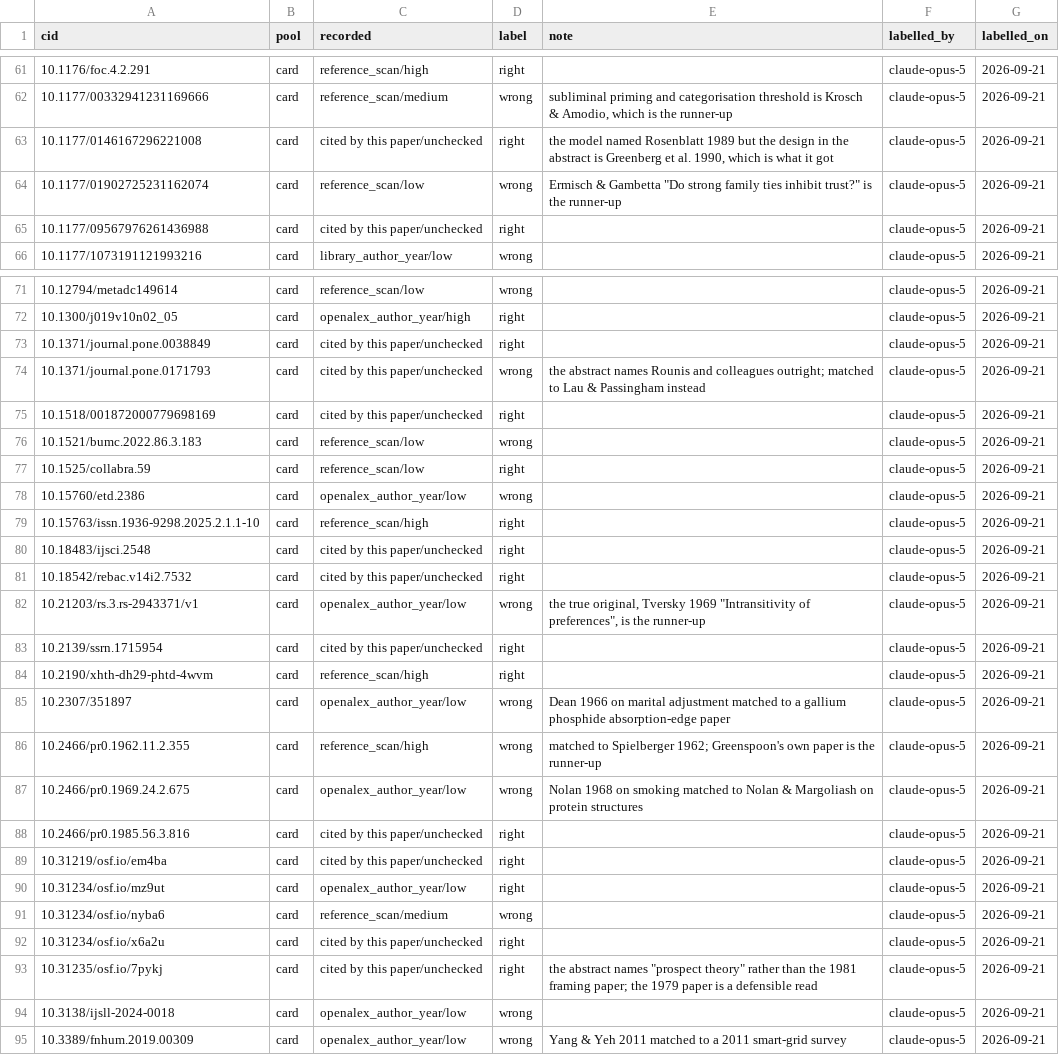
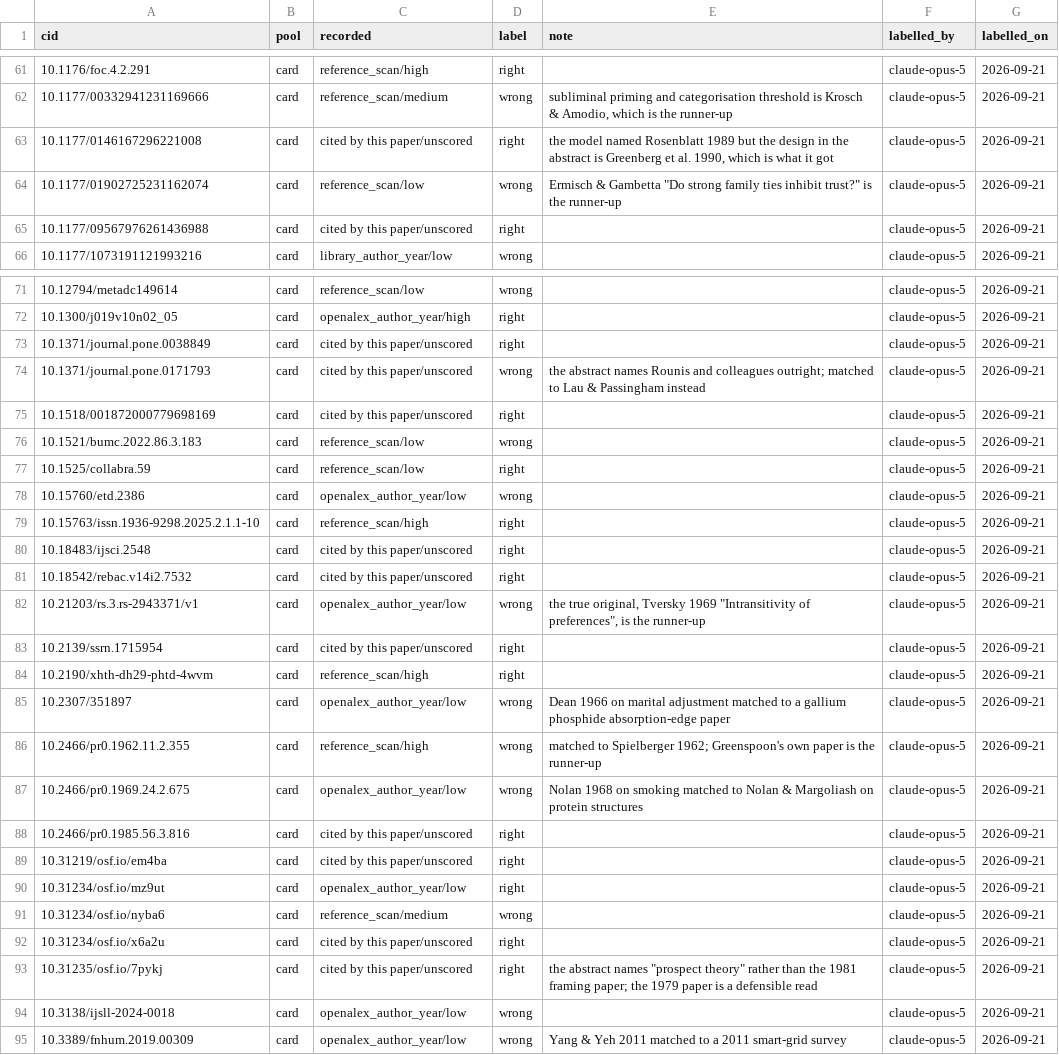
Before and after one commit to leosammallahti/retested, a CSV file: data/curated/original_audit.csv, drawn as a sheet; only a part is shown, gaps mark what is left out; the diff covers the shown part only.

```diff
--- a/data/curated/original_audit.csv
+++ b/data/curated/original_audit.csv
@@ -62,5 +62,5 @@ cid,pool,recorded,label,note,labelled_by,labelled_on
 10.1177/00332941231169666,card,reference_scan/medium,wrong,"subliminal priming and categorisation threshold is Krosch & Amodio, which is the runner-up",claude-opus-5,2026-09-21
-10.1177/0146167296221008,card,cited by this paper/unchecked,right,"the model named Rosenblatt 1989 but the design in the abstract is Greenberg et al. 1990, which is what it got",claude-opus-5,2026-09-21
+10.1177/0146167296221008,card,cited by this paper/unscored,right,"the model named Rosenblatt 1989 but the design in the abstract is Greenberg et al. 1990, which is what it got",claude-opus-5,2026-09-21
 10.1177/01902725231162074,card,reference_scan/low,wrong,"Ermisch & Gambetta ""Do strong family ties inhibit trust?"" is the runner-up",claude-opus-5,2026-09-21
-10.1177/09567976261436988,card,cited by this paper/unchecked,right,,claude-opus-5,2026-09-21
+10.1177/09567976261436988,card,cited by this paper/unscored,right,,claude-opus-5,2026-09-21
 10.1177/1073191121993216,card,library_author_year/low,wrong,,claude-opus-5,2026-09-21
@@ -72,5 +72,5 @@ cid,pool,recorded,label,note,labelled_by,labelled_on
 10.1300/j019v10n02_05,card,openalex_author_year/high,right,,claude-opus-5,2026-09-21
-10.1371/journal.pone.0038849,card,cited by this paper/unchecked,right,,claude-opus-5,2026-09-21
-10.1371/journal.pone.0171793,card,cited by this paper/unchecked,wrong,the abstract names Rounis and colleagues outright; matched to Lau & Passingham instead,claude-opus-5,2026-09-21
-10.1518/001872000779698169,card,cited by this paper/unchecked,right,,claude-opus-5,2026-09-21
+10.1371/journal.pone.0038849,card,cited by this paper/unscored,right,,claude-opus-5,2026-09-21
+10.1371/journal.pone.0171793,card,cited by this paper/unscored,wrong,the abstract names Rounis and colleagues outright; matched to Lau & Passingham instead,claude-opus-5,2026-09-21
+10.1518/001872000779698169,card,cited by this paper/unscored,right,,claude-opus-5,2026-09-21
 10.1521/bumc.2022.86.3.183,card,reference_scan/low,wrong,,claude-opus-5,2026-09-21
@@ -79,6 +79,6 @@ cid,pool,recorded,label,note,labelled_by,labelled_on
 10.15763/issn.1936-9298.2025.2.1.1-10,card,reference_scan/high,right,,claude-opus-5,2026-09-21
-10.18483/ijsci.2548,card,cited by this paper/unchecked,right,,claude-opus-5,2026-09-21
-10.18542/rebac.v14i2.7532,card,cited by this paper/unchecked,right,,claude-opus-5,2026-09-21
+10.18483/ijsci.2548,card,cited by this paper/unscored,right,,claude-opus-5,2026-09-21
+10.18542/rebac.v14i2.7532,card,cited by this paper/unscored,right,,claude-opus-5,2026-09-21
 10.21203/rs.3.rs-2943371/v1,card,openalex_author_year/low,wrong,"the true original, Tversky 1969 ""Intransitivity of preferences"", is the runner-up",claude-opus-5,2026-09-21
-10.2139/ssrn.1715954,card,cited by this paper/unchecked,right,,claude-opus-5,2026-09-21
+10.2139/ssrn.1715954,card,cited by this paper/unscored,right,,claude-opus-5,2026-09-21
 10.2190/xhth-dh29-phtd-4wvm,card,reference_scan/high,right,,claude-opus-5,2026-09-21
@@ -87,8 +87,8 @@ cid,pool,recorded,label,note,labelled_by,labelled_on
 10.2466/pr0.1969.24.2.675,card,openalex_author_year/low,wrong,Nolan 1968 on smoking matched to Nolan & Margoliash on protein structures,claude-opus-5,2026-09-21
-10.2466/pr0.1985.56.3.816,card,cited by this paper/unchecked,right,,claude-opus-5,2026-09-21
-10.31219/osf.io/em4ba,card,cited by this paper/unchecked,right,,claude-opus-5,2026-09-21
+10.2466/pr0.1985.56.3.816,card,cited by this paper/unscored,right,,claude-opus-5,2026-09-21
+10.31219/osf.io/em4ba,card,cited by this paper/unscored,right,,claude-opus-5,2026-09-21
 10.31234/osf.io/mz9ut,card,openalex_author_year/low,right,,claude-opus-5,2026-09-21
 10.31234/osf.io/nyba6,card,reference_scan/medium,wrong,,claude-opus-5,2026-09-21
-10.31234/osf.io/x6a2u,card,cited by this paper/unchecked,right,,claude-opus-5,2026-09-21
-10.31235/osf.io/7pykj,card,cited by this paper/unchecked,right,"the abstract names ""prospect theory"" rather than the 1981 framing paper; the 1979 paper is a defensible read",claude-opus-5,2026-09-21
+10.31234/osf.io/x6a2u,card,cited by this paper/unscored,right,,claude-opus-5,2026-09-21
+10.31235/osf.io/7pykj,card,cited by this paper/unscored,right,"the abstract names ""prospect theory"" rather than the 1981 framing paper; the 1979 paper is a defensible read",claude-opus-5,2026-09-21
 10.3138/ijsll-2024-0018,card,openalex_author_year/low,wrong,,claude-opus-5,2026-09-21
```
Also changed, not shown: 24 edited cells elsewhere in this file, 7 other files.
